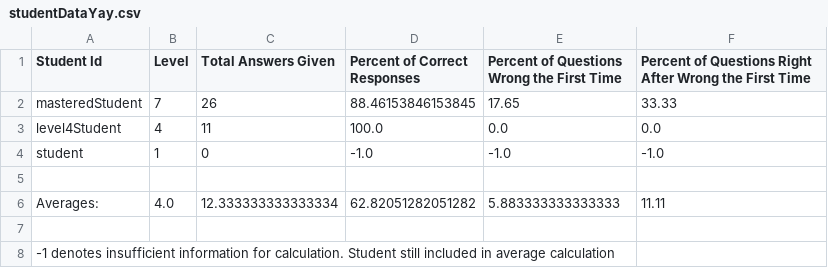
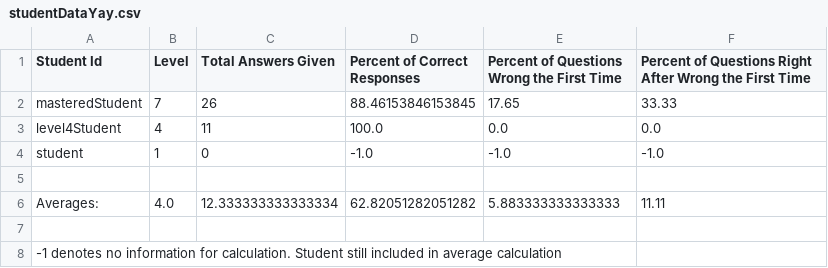
Before and after one commit to tobydragon/PAR, a CSV file: studentDataYay.csv, drawn as a sheet.

```diff
--- a/studentDataYay.csv
+++ b/studentDataYay.csv
@@ -7,2 +7,2 @@
 ""
-"-1 denotes insufficient information for calculation. Student still included in average calculation"
+"-1 denotes no information for calculation. Student still included in average calculation"
```
Also changed, not shown: 2 other files.
